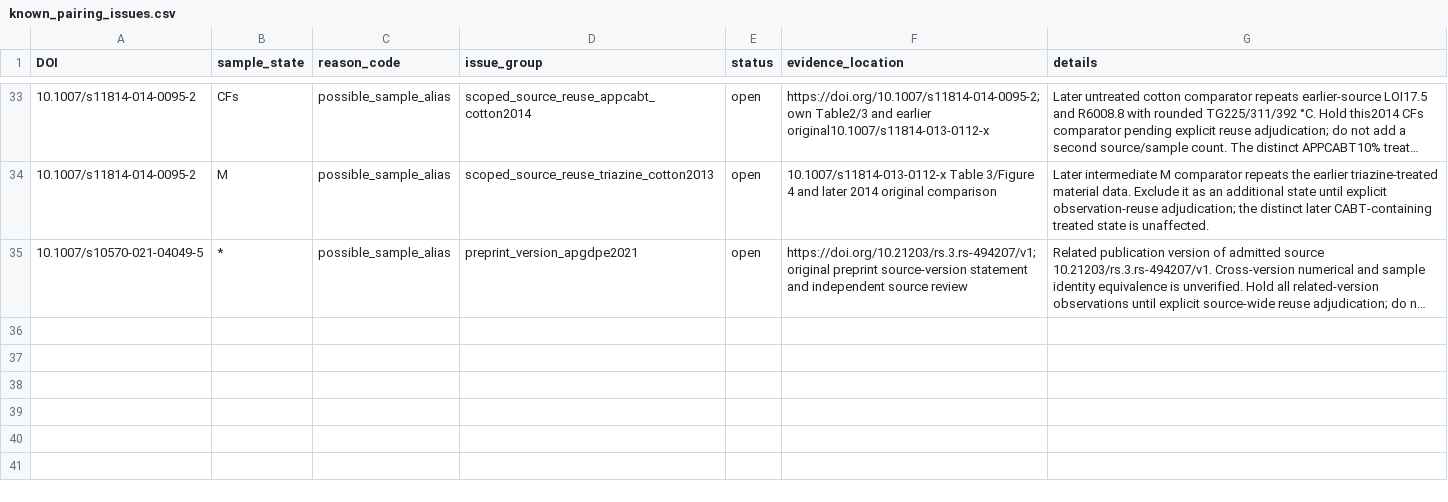
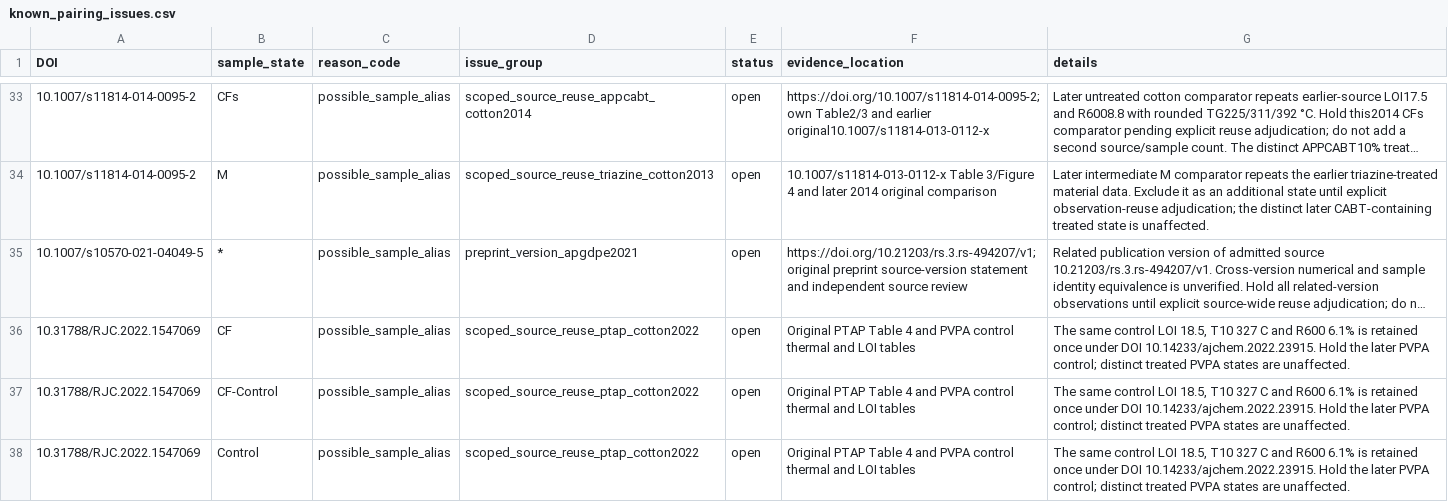
Before and after one commit to PolyFT/textile-tga-database, a CSV file: data/curation/known_pairing_issues.csv, drawn as a sheet; only a part is shown, gaps mark what is left out; long unchanged cells end in …; the diff names each change by its address in the sheet, - before the commit and + after, or states it on an @@ line.

Commit message:
data: add 17 independently reviewed textile TG–LOI states in b90

```diff
--- a/data/curation/known_pairing_issues.csv
+++ b/data/curation/known_pairing_issues.csv
+row 36: 10.31788/RJC.2022.1547069 | CF | possible_sample_alias | scoped_source_reuse_ptap_cotton2022 | open | Original PTAP Table 4 and PVPA control thermal and LOI tables | The same control LOI 18.5, T10 327 C and R600 6.1% is retained once under DOI 10.14233/ajchem.2022.23915. Hold the later PVPA control; distinct treated PVPA states are unaffected.
+row 37: 10.31788/RJC.2022.1547069 | CF-Control | possible_sample_alias | scoped_source_reuse_ptap_cotton2022 | open | Original PTAP Table 4 and PVPA control thermal and LOI tables | The same control LOI 18.5, T10 327 C and R600 6.1% is retained once under DOI 10.14233/ajchem.2022.23915. Hold the later PVPA control; distinct treated PVPA states are unaffected.
+row 38: 10.31788/RJC.2022.1547069 | Control | possible_sample_alias | scoped_source_reuse_ptap_cotton2022 | open | Original PTAP Table 4 and PVPA control thermal and LOI tables | The same control LOI 18.5, T10 327 C and R600 6.1% is retained once under DOI 10.14233/ajchem.2022.23915. Hold the later PVPA control; distinct treated PVPA states are unaffected.
```
Also changed, not shown: 13 other files.
